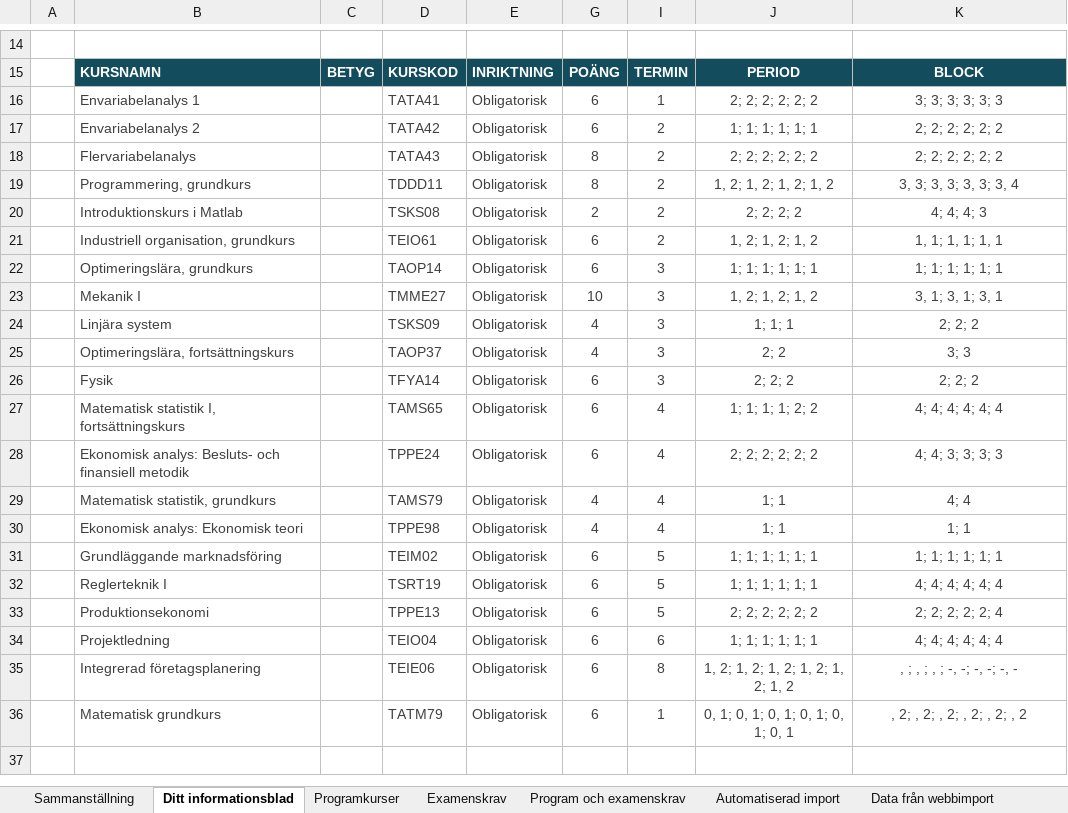
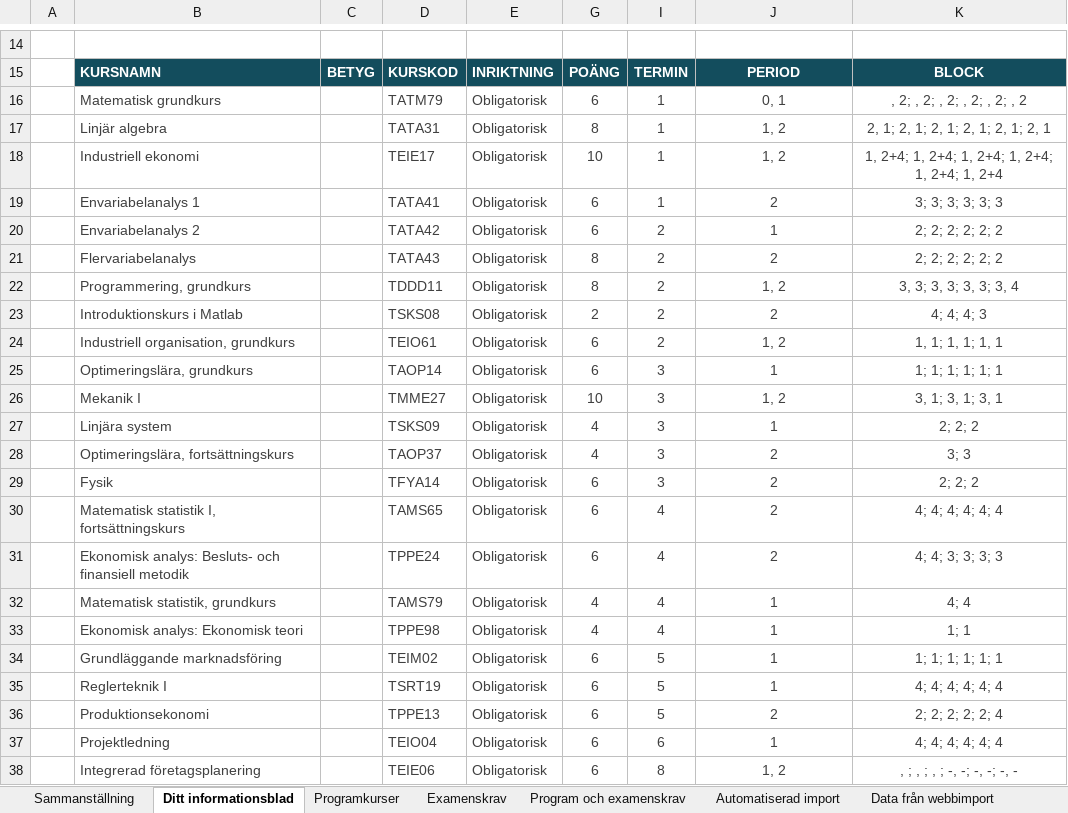
Before and after one commit to TobiasGenborg/Credit-tracker, an Excel workbook: Credit-tracker for LITH.xlsm, sheet Ditt informationsblad, drawn as a sheet; only a part is shown, gaps mark what is left out; values as stored, in another font and other column widths than the file's, no borders; charts and pictures and conditional formats and table styles not drawn; removed rows and columns are numbered as before the commit, all else as after; the diff names each change by its address in the sheet, - before the commit and + after, or states it on an @@ line.

```diff
--- a/Credit-tracker for LITH.xlsm (sheet Ditt informationsblad)
+++ b/Credit-tracker for LITH.xlsm (sheet Ditt informationsblad)
+row 16:  | Matematisk grundkurs |  | TATM79 | Obligatorisk | 6 | 1 | 0, 1 | , 2; , 2; , 2; , 2; , 2; , 2
+row 17:  | Linjär algebra |  | TATA31 | Obligatorisk | 8 | 1 | 1, 2 | 2, 1; 2, 1; 2, 1; 2, 1; 2, 1; 2, 1
+row 18:  | Industriell ekonomi |  | TEIE17 | Obligatorisk | 10 | 1 | 1, 2 | 1, 2+4; 1, 2+4; 1, 2+4; 1, 2+4; 1, 2+4; 1, 2+4
-J19: 2; 2; 2; 2; 2; 2
+J19: 2
-J20: 1; 1; 1; 1; 1; 1
+J20: 1
-J21: 2; 2; 2; 2; 2; 2
+J21: 2
-J22: 1, 2; 1, 2; 1, 2; 1, 2
+J22: 1, 2
-J23: 2; 2; 2; 2
+J23: 2
-J24: 1, 2; 1, 2; 1, 2
+J24: 1, 2
-J25: 1; 1; 1; 1; 1; 1
+J25: 1
-J26: 1, 2; 1, 2; 1, 2
+J26: 1, 2
-J27: 1; 1; 1
+J27: 1
-J28: 2; 2
+J28: 2
-J29: 2; 2; 2
+J29: 2
-J30: 1; 1; 1; 1; 2; 2
+J30: 2
-J31: 2; 2; 2; 2; 2; 2
+J31: 2
-J32:J33: 1; 1
+J32:J33: 1
-J34:J35: 1; 1; 1; 1; 1; 1
+J34:J35: 1
-J36: 2; 2; 2; 2; 2; 2
+J36: 2
-J37: 1; 1; 1; 1; 1; 1
+J37: 1
-J38: 1, 2; 1, 2; 1, 2; 1, 2; 1, 2; 1, 2
+J38: 1, 2
-row 36:  | Matematisk grundkurs |  | TATM79 | Obligatorisk | 6 | 1 | 0, 1; 0, 1; 0, 1; 0, 1; 0, 1; 0, 1 | , 2; , 2; , 2; , 2; , 2; , 2
```
Also changed, not shown: sheet Data, sheet Konstanter, sheet Programkurser, sheet Sammanställning, formulas that keep their value, hidden cells, charts or pictures.
